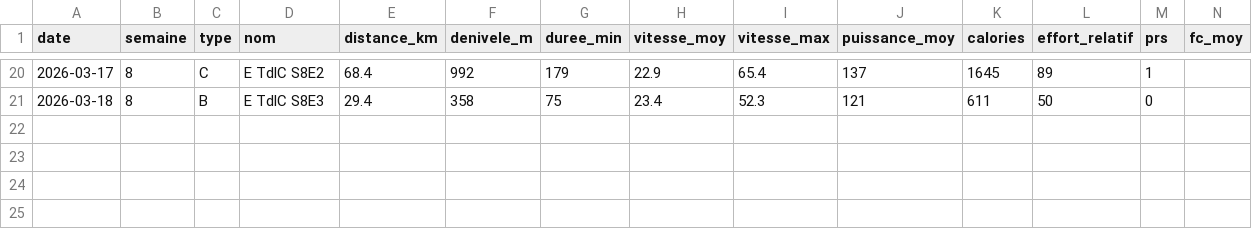
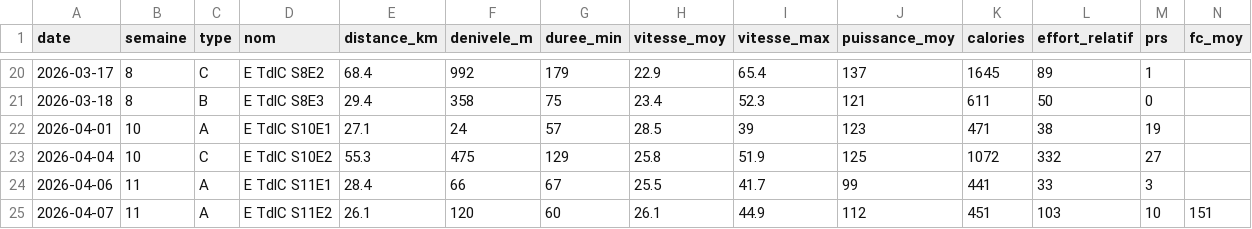
Before and after one commit to skelz0r/tour-de-la-creuse, a CSV file: data/seances.csv, drawn as a sheet; only a part is shown, gaps mark what is left out; rows hold the shown columns only; the diff names each change by its address in the sheet, - before the commit and + after, or states it on an @@ line.

Commit message:
Ajouter séances S10E1, S10E2, S11E1 et S11E2
- S10E1 (01/04): Endurance reprise 27.1km, 28.5 km/h, RPE 5, 19 PRs
  Surcompensation post-Cracovie, record vitesse moyenne
- S10E2 (04/04): Côtes long 55.3km, 475m D+, RPE 7, 27 PRs
  Jour sans (aucune énergie en montée) mais chiffres meilleurs que S4E3
- S11E1 (06/04): Endurance 28.4km, RPE 3, bien
- S11E2 (07/04): Endurance bonus 26.1km, RPE 2, bien, 10 PRs

```diff
--- a/data/seances.csv
+++ b/data/seances.csv
+row 22: 2026-04-01 | 10 | A | E TdlC S10E1 | 27.1 | 24 | 57 | 28.5 | 39 | 123 | 471 | 38 | 19
+row 23: 2026-04-04 | 10 | C | E TdlC S10E2 | 55.3 | 475 | 129 | 25.8 | 51.9 | 125 | 1072 | 332 | 27
+row 24: 2026-04-06 | 11 | A | E TdlC S11E1 | 28.4 | 66 | 67 | 25.5 | 41.7 | 99 | 441 | 33 | 3
+row 25: 2026-04-07 | 11 | A | E TdlC S11E2 | 26.1 | 120 | 60 | 26.1 | 44.9 | 112 | 451 | 103 | 10 | 151
```
Also changed, not shown: 4 other files.
